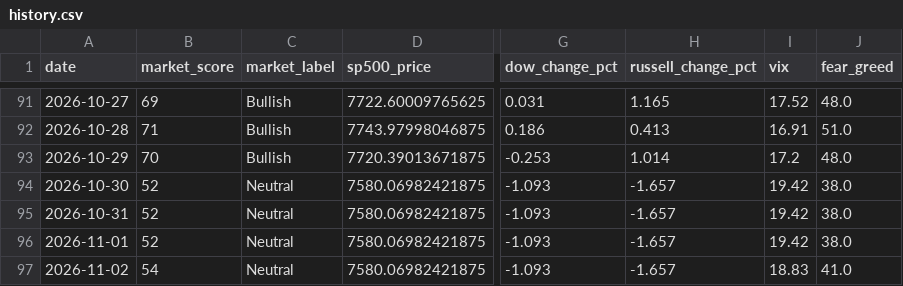
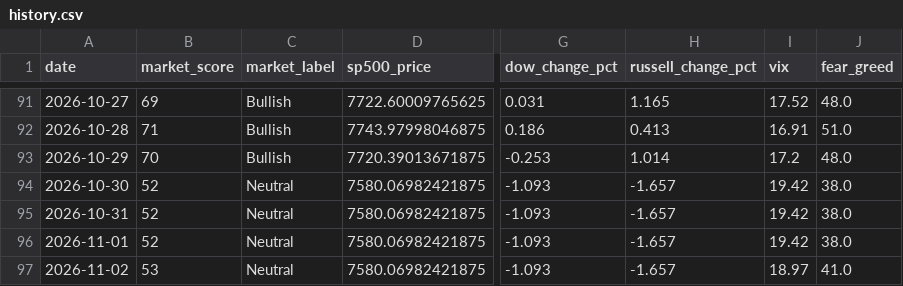
Before and after one commit to agent22793/market-dashboard, a CSV file: data/history.csv, drawn as a sheet; only a part is shown, gaps mark what is left out; the diff names each change by its address in the sheet, - before the commit and + after, or states it on an @@ line.

```diff
--- a/data/history.csv
+++ b/data/history.csv
-B97 (market_score): 54
+B97 (market_score): 53
-I97 (vix): 18.83
+I97 (vix): 18.97
```
Also changed, not shown: 1 other file.
